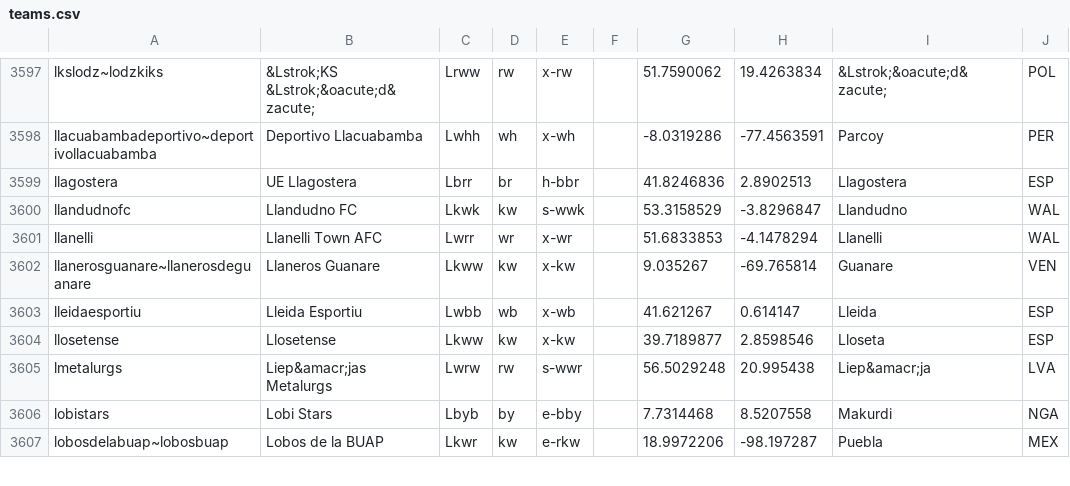
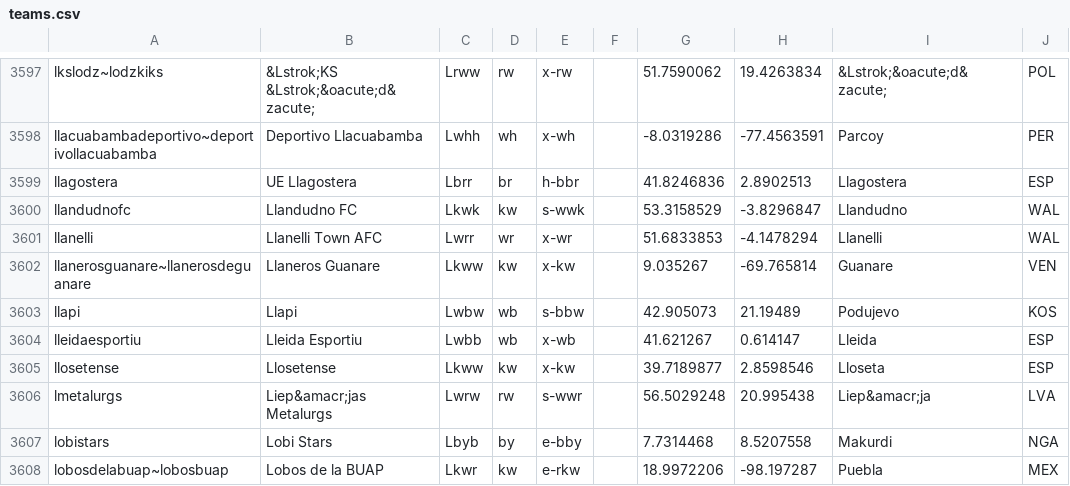
Before and after one commit to tshamilton/fitba, a CSV file: config/teams.csv, drawn as a sheet; only a part is shown, gaps mark what is left out.

Commit message:
new team

```diff
--- a/config/teams.csv
+++ b/config/teams.csv
@@ -3602,2 +3602,3 @@ llanelli,Llanelli Town AFC,Lwrr,wr,x-wr,,51.6833853,-4.1478294,Llanelli,WAL
 llanerosguanare~llanerosdeguanare,Llaneros Guanare,Lkww,kw,x-kw,,9.035267,-69.765814,Guanare,VEN
+llapi,Llapi,Lwbw,wb,s-bbw,,42.905073,21.19489,Podujevo,KOS
 lleidaesportiu,Lleida Esportiu,Lwbb,wb,x-wb,,41.621267,0.614147,Lleida,ESP
```
Also changed, not shown: 1 other file.
